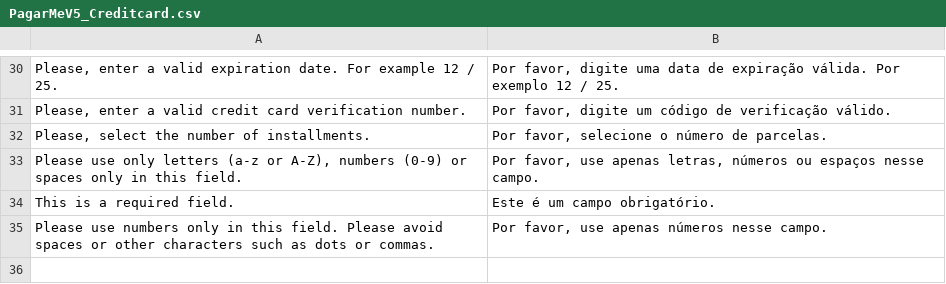
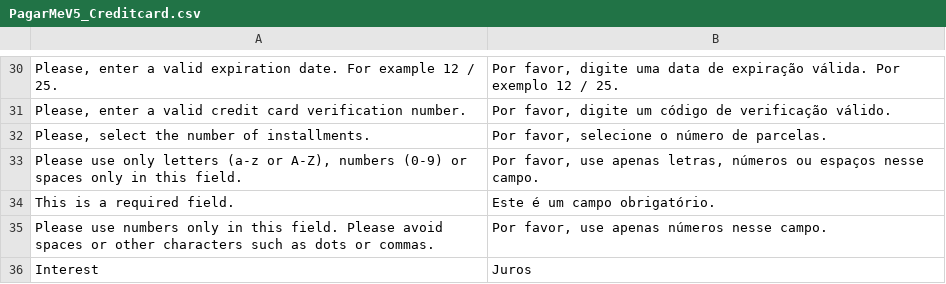
Before and after one commit to eloom/pagarme-magento, a CSV file: app/locale/pt_BR/PagarMeV5_Creditcard.csv, drawn as a sheet; only a part is shown, gaps mark what is left out.

```diff
--- a/app/locale/pt_BR/PagarMeV5_Creditcard.csv
+++ b/app/locale/pt_BR/PagarMeV5_Creditcard.csv
@@ -35 +35,2 @@
 "Please use numbers only in this field. Please avoid spaces or other characters such as dots or commas.","Por favor, use apenas números nesse campo."
+"Interest", "Juros"
```
Also changed, not shown: app/locale/pt_BR/PagarMeV5_Core.csv, 18 other files.
